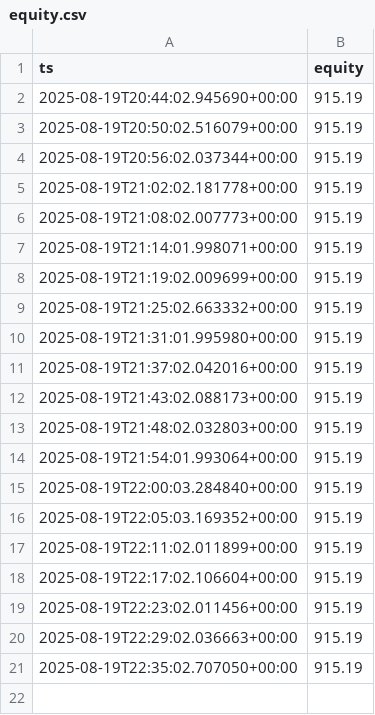
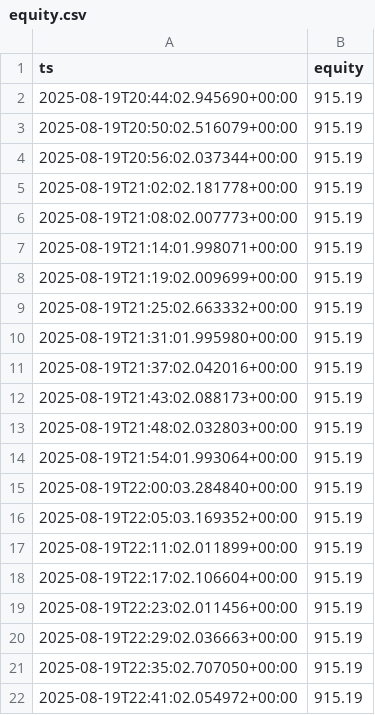
Before and after one commit to andre-dietz/bot-dashboard, a CSV file: docs/data/equity.csv, drawn as a sheet.

Commit message:
bot: append equity point

```diff
--- a/docs/data/equity.csv
+++ b/docs/data/equity.csv
@@ -21 +21,2 @@ ts,equity
 2025-08-19T22:35:02.707050+00:00,915.19
+2025-08-19T22:41:02.054972+00:00,915.19
```
